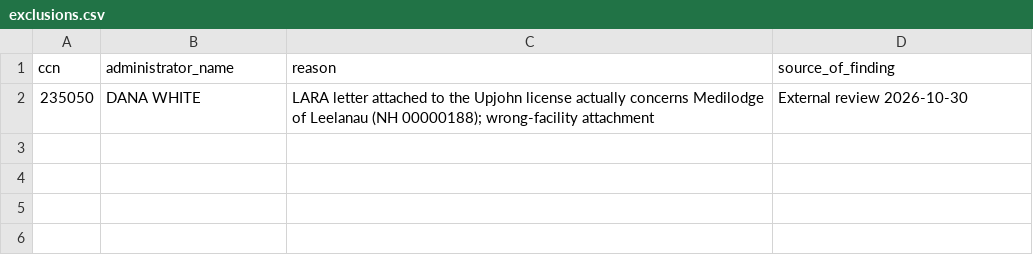
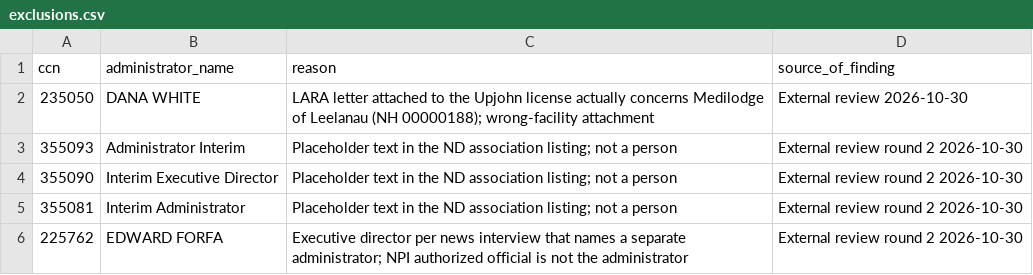
Before and after one commit to mitchellreiser1-sys/Misc, a CSV file: nursing_home_db/raw/state_administrators/exclusions.csv, drawn as a sheet; the diff names each change by its address in the sheet, - before the commit and + after, or states it on an @@ line.

```diff
--- a/nursing_home_db/raw/state_administrators/exclusions.csv
+++ b/nursing_home_db/raw/state_administrators/exclusions.csv
+row 3: 355093 | Administrator Interim | Placeholder text in the ND association listing; not a person | External review round 2 2026-10-30
+row 4: 355090 | Interim Executive Director | Placeholder text in the ND association listing; not a person | External review round 2 2026-10-30
+row 5: 355081 | Interim Administrator | Placeholder text in the ND association listing; not a person | External review round 2 2026-10-30
+row 6: 225762 | EDWARD FORFA | Executive director per news interview that names a separate administrator; NPI authorized official is not the administrator | External review round 2 2026-10-30
```
Also changed, not shown: 2 other files.
